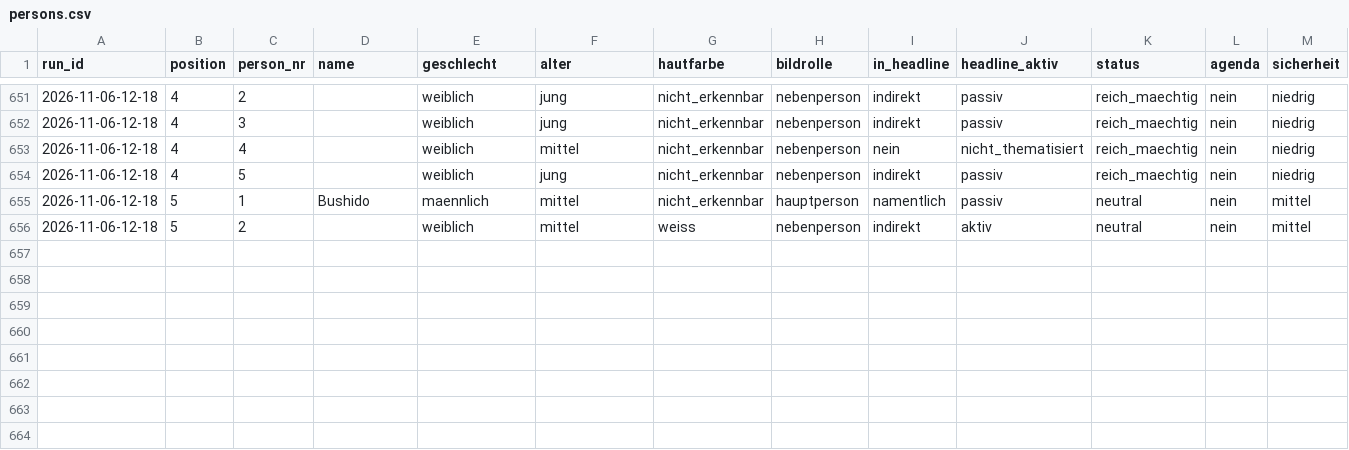
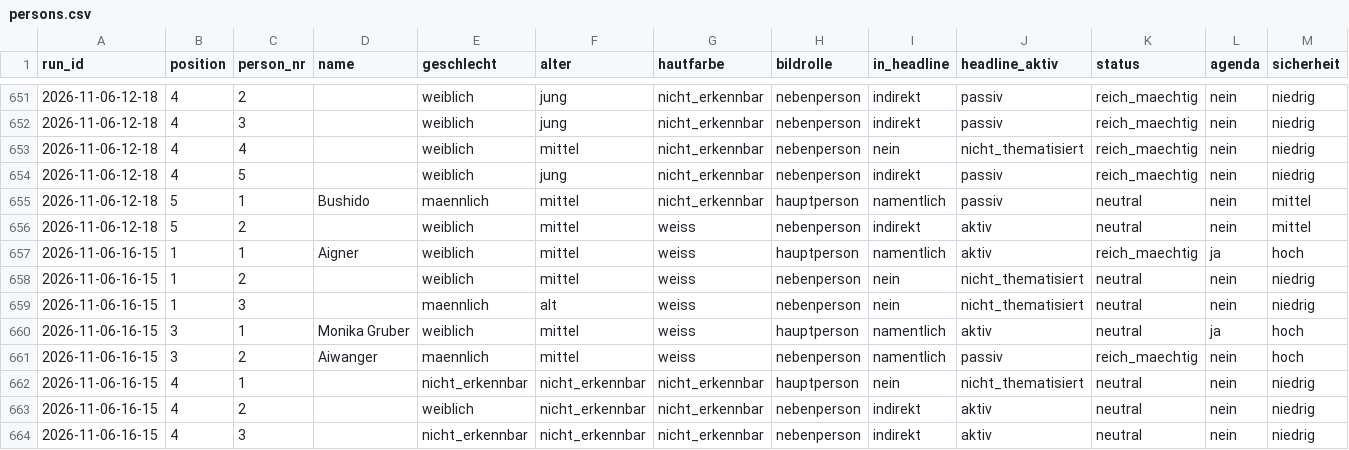
Before and after one commit to happkatharina71-bit/crmd, a CSV file: webde-monitor/data/persons.csv, drawn as a sheet; only a part is shown, gaps mark what is left out; rows hold the shown columns only; the diff names each change by its address in the sheet, - before the commit and + after, or states it on an @@ line.

```diff
--- a/webde-monitor/data/persons.csv
+++ b/webde-monitor/data/persons.csv
+row 657: 2026-11-06-16-15 | 1 | 1 | Aigner | weiblich | mittel | weiss | hauptperson | namentlich | aktiv | reich_maechtig | ja | hoch
+row 658: 2026-11-06-16-15 | 1 | 2 |  | weiblich | mittel | weiss | nebenperson | nein | nicht_thematisiert | neutral | nein | niedrig
+row 659: 2026-11-06-16-15 | 1 | 3 |  | maennlich | alt | weiss | nebenperson | nein | nicht_thematisiert | neutral | nein | niedrig
+row 660: 2026-11-06-16-15 | 3 | 1 | Monika Gruber | weiblich | mittel | weiss | hauptperson | namentlich | aktiv | neutral | ja | hoch
+row 661: 2026-11-06-16-15 | 3 | 2 | Aiwanger | maennlich | mittel | weiss | nebenperson | namentlich | passiv | reich_maechtig | nein | hoch
+row 662: 2026-11-06-16-15 | 4 | 1 |  | nicht_erkennbar | nicht_erkennbar | nicht_erkennbar | hauptperson | nein | nicht_thematisiert | neutral | nein | niedrig
+row 663: 2026-11-06-16-15 | 4 | 2 |  | weiblich | nicht_erkennbar | nicht_erkennbar | nebenperson | indirekt | aktiv | neutral | nein | niedrig
+row 664: 2026-11-06-16-15 | 4 | 3 |  | nicht_erkennbar | nicht_erkennbar | nicht_erkennbar | nebenperson | indirekt | aktiv | neutral | nein | niedrig
```
Also changed, not shown: webde-monitor/data/teasers.csv, 7 other files.
